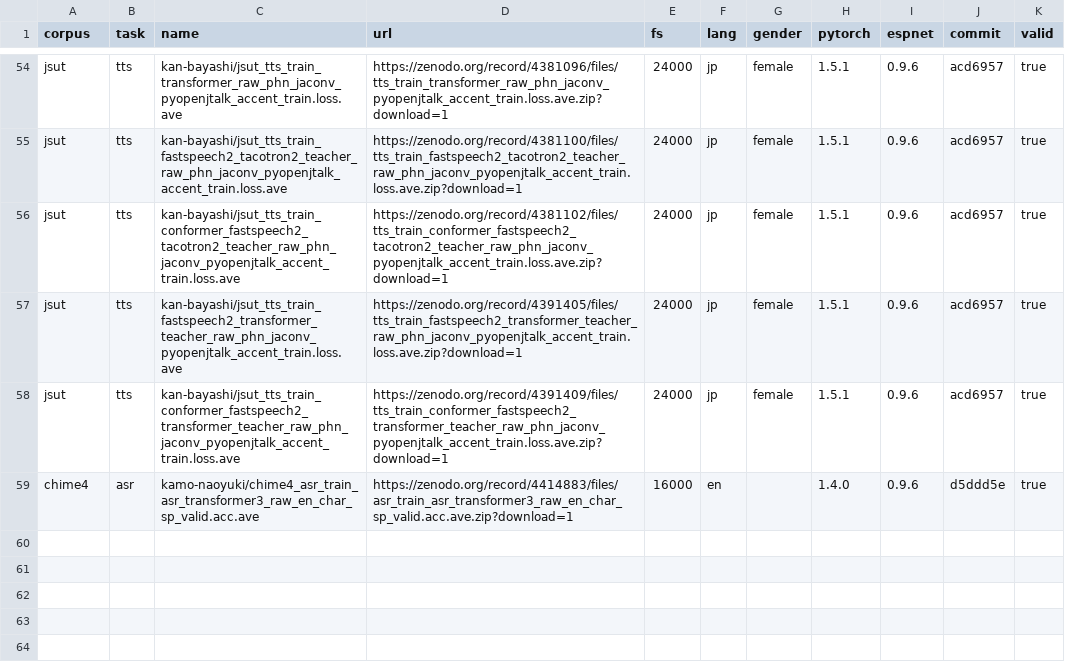
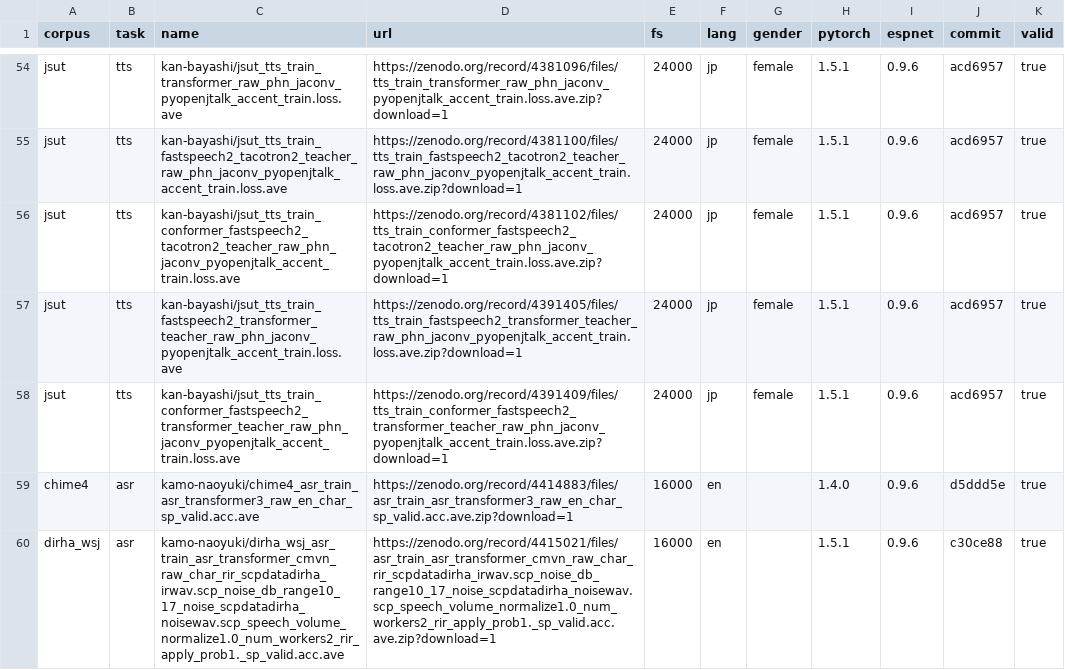
Before and after one commit to espnet/espnet_model_zoo, a CSV file: espnet_model_zoo/table.csv, drawn as a sheet; only a part is shown, gaps mark what is left out; the diff names each change by its address in the sheet, - before the commit and + after, or states it on an @@ line.

Commit message:
Update table.csv

```diff
--- a/espnet_model_zoo/table.csv
+++ b/espnet_model_zoo/table.csv
+row 60: dirha_wsj | asr | kamo-naoyuki/dirha_wsj_asr_train_asr_transformer_cmvn_raw_char_rir_scpdatadirha_irwav.scp_noise_db_range10_17_noise_scpdatadirha_noisewav.scp_speech_volume_normalize1.0_num_workers2_rir_apply_prob1._sp_valid.acc.ave | https://zenodo.org/record/4415021/files/asr_train_asr_transformer_cmvn_raw_char_rir_scpdatadirha_irwav.scp_noise_db_range10_17_noise_scpdatadirha_noisewav.scp_speech_volume_normalize1.0_num_workers2_rir_apply_prob1._sp_valid.acc.ave.zip?download=1 | 16000 | en |  | 1.5.1 | 0.9.6 | c30ce88 | true
```
